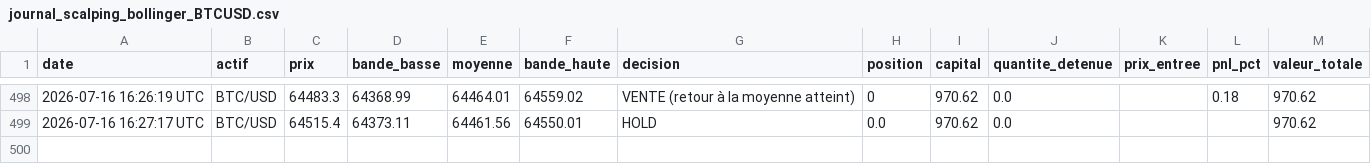
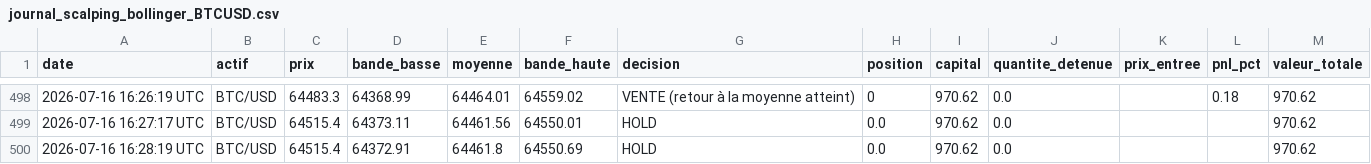
Before and after one commit to ohnonpaslui/Bot-Trading-v2, a CSV file: journal_scalping_bollinger_BTCUSD.csv, drawn as a sheet; only a part is shown, gaps mark what is left out; the diff names each change by its address in the sheet, - before the commit and + after, or states it on an @@ line.

Commit message:
Decision scalping du 2026-07-16 16:28:19 UTC

```diff
--- a/journal_scalping_bollinger_BTCUSD.csv
+++ b/journal_scalping_bollinger_BTCUSD.csv
+row 500: 2026-07-16 16:28:19 UTC | BTC/USD | 64515.4 | 64372.91 | 64461.8 | 64550.69 | HOLD | 0.0 | 970.62 | 0.0 |  |  | 970.62
```
Also changed, not shown: journal_scalping_bollinger_ETHUSD.csv.
